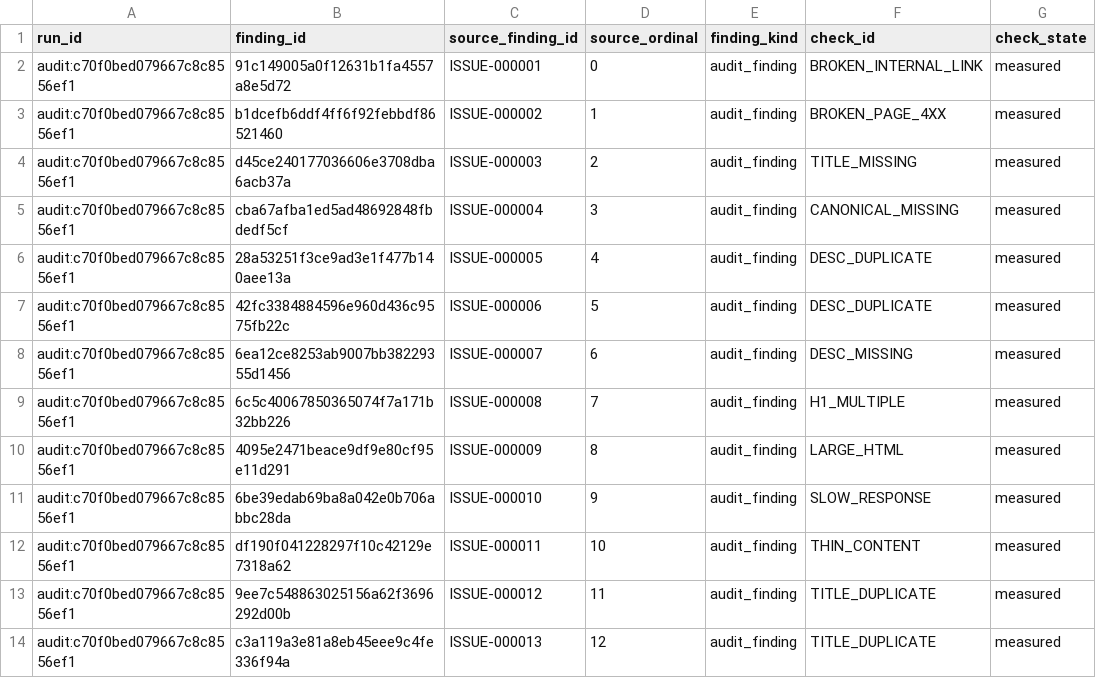
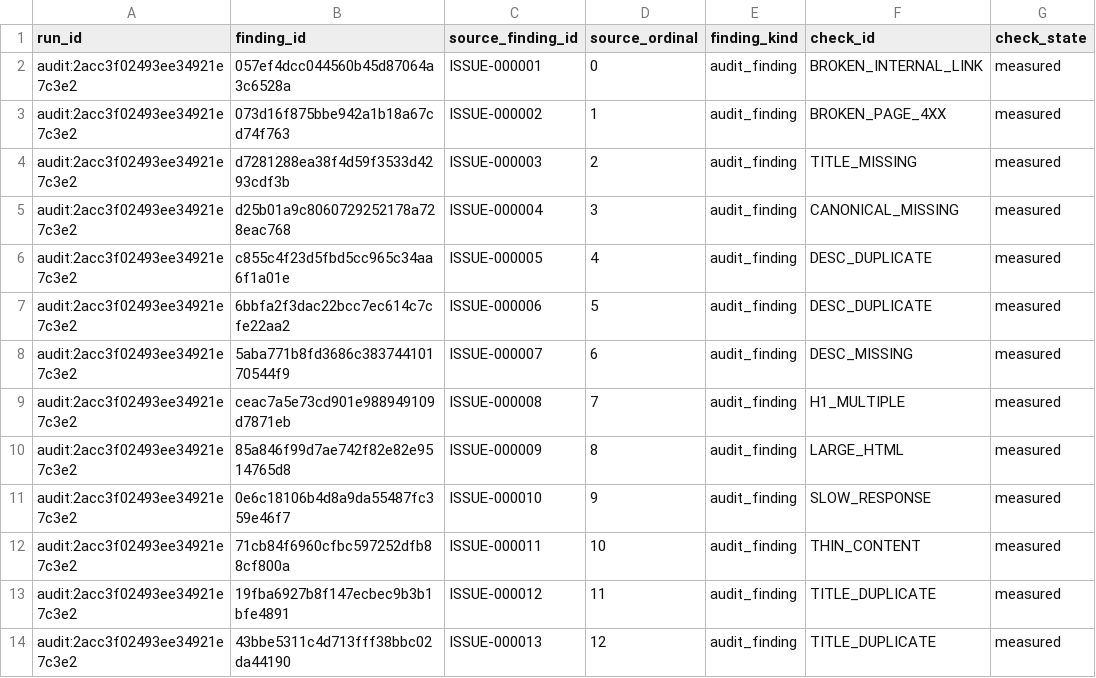
Before and after one commit to PavloSEO/spiderhead, a CSV file: docs/examples/reporting-pack/worksheets/findings-0001.csv, drawn as a sheet; only a part is shown; the diff covers the shown part only; the diff names each change by its address in the sheet, - before the commit and + after, or states it on an @@ line.

```diff
--- a/docs/examples/reporting-pack/worksheets/findings-0001.csv
+++ b/docs/examples/reporting-pack/worksheets/findings-0001.csv
-A2:A14 (run_id): audit:c70f0bed079667c8c8556ef1
+A2:A14 (run_id): audit:2acc3f02493ee34921e7c3e2
-B2 (finding_id): 91c149005a0f12631b1fa4557a8e5d72
+B2 (finding_id): 057ef4dcc044560b45d87064a3c6528a
-B3 (finding_id): b1dcefb6ddf4ff6f92febbdf86521460
+B3 (finding_id): 073d16f875bbe942a1b18a67cd74f763
-B4 (finding_id): d45ce240177036606e3708dba6acb37a
+B4 (finding_id): d7281288ea38f4d59f3533d4293cdf3b
-B5 (finding_id): cba67afba1ed5ad48692848fbdedf5cf
+B5 (finding_id): d25b01a9c8060729252178a728eac768
-B6 (finding_id): 28a53251f3ce9ad3e1f477b140aee13a
+B6 (finding_id): c855c4f23d5fbd5cc965c34aa6f1a01e
-B7 (finding_id): 42fc3384884596e960d436c9575fb22c
+B7 (finding_id): 6bbfa2f3dac22bcc7ec614c7cfe22aa2
-B8 (finding_id): 6ea12ce8253ab9007bb38229355d1456
+B8 (finding_id): 5aba771b8fd3686c38374410170544f9
-B9 (finding_id): 6c5c40067850365074f7a171b32bb226
+B9 (finding_id): ceac7a5e73cd901e988949109d7871eb
-B10 (finding_id): 4095e2471beace9df9e80cf95e11d291
+B10 (finding_id): 85a846f99d7ae742f82e82e9514765d8
-B11 (finding_id): 6be39edab69ba8a042e0b706abbc28da
+B11 (finding_id): 0e6c18106b4d8a9da55487fc359e46f7
-B12 (finding_id): df190f041228297f10c42129e7318a62
+B12 (finding_id): 71cb84f6960cfbc597252dfb88cf800a
-B13 (finding_id): 9ee7c548863025156a62f3696292d00b
+B13 (finding_id): 19fba6927b8f147ecbec9b3b1bfe4891
-B14 (finding_id): c3a119a3e81a8eb45eee9c4fe336f94a
+B14 (finding_id): 43bbe5311c4d713fff38bbc02da44190
```
Also changed, not shown: 27 edited cells elsewhere in this file, docs/examples/reporting-pack/worksheets/cohorts-0001.csv, docs/examples/reporting-pack/worksheets/coverage-0001.csv, 38 other files.
